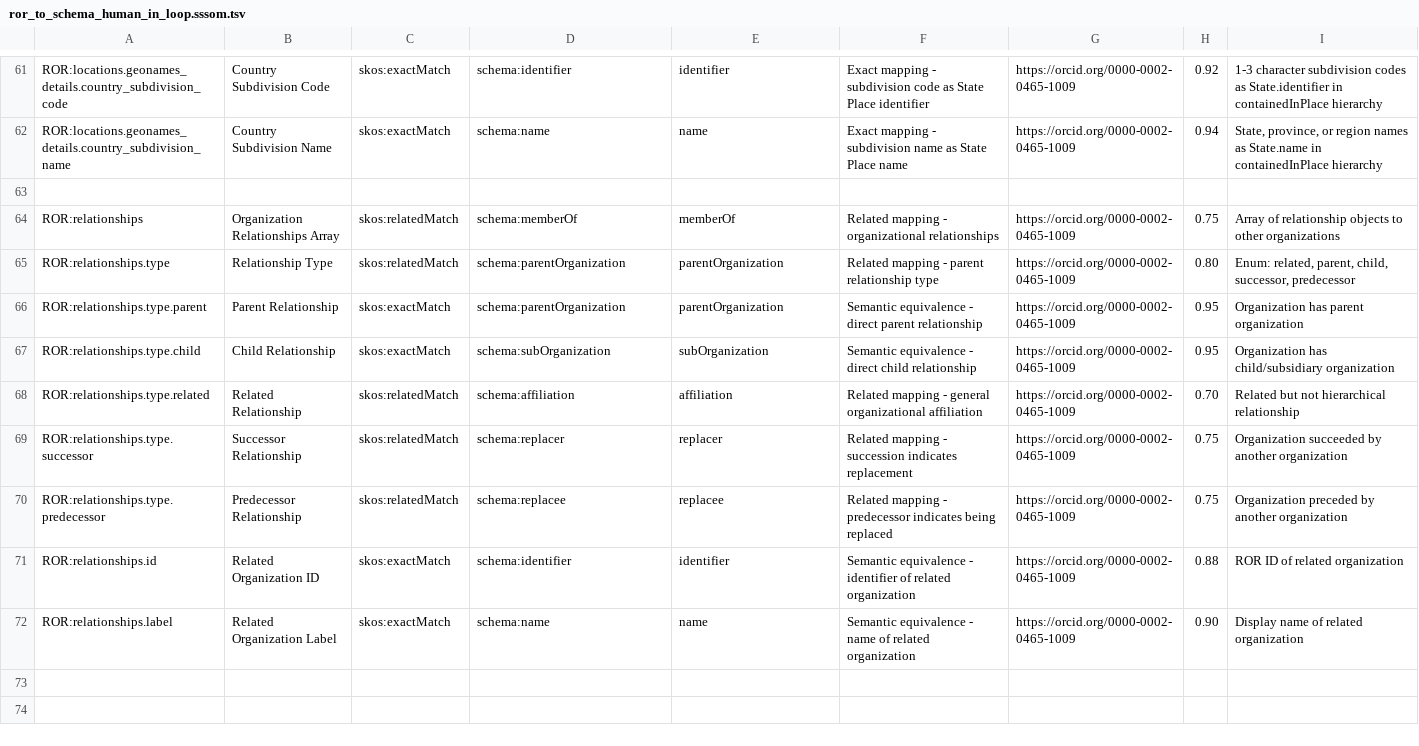
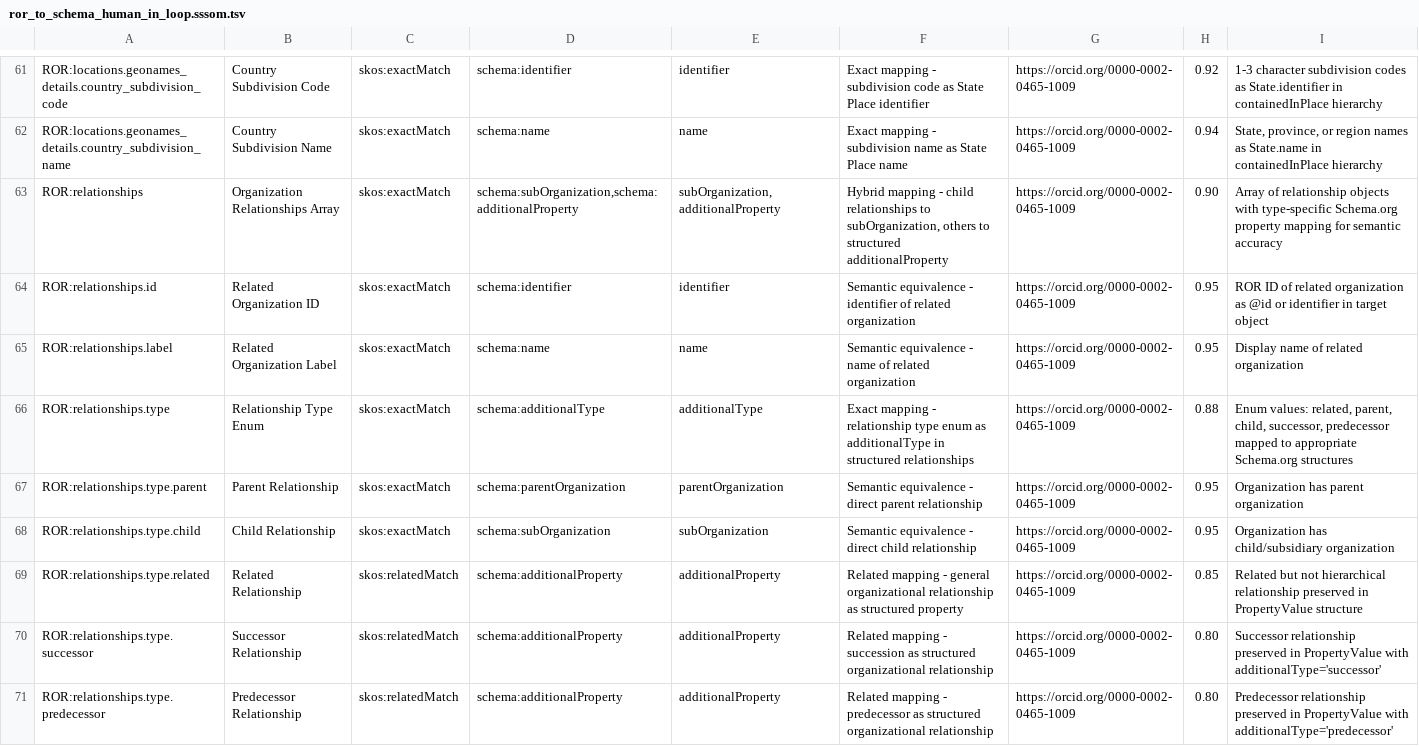
Before and after one commit to FionaDmello/ror-to-schema-org, a TSV file: mappings/sssom/ror_to_schema_human_in_loop.sssom.tsv, drawn as a sheet; only a part is shown, gaps mark what is left out.

```diff
--- a/mappings/sssom/ror_to_schema_human_in_loop.sssom.tsv
+++ b/mappings/sssom/ror_to_schema_human_in_loop.sssom.tsv
@@ -62,11 +62,10 @@ ROR:locations.geonames_details.country_subdivision_code	Country Subdivision Code
 ROR:locations.geonames_details.country_subdivision_name	Country Subdivision Name	skos:exactMatch	schema:name	name	Exact mapping - subdivision name as State Place name	https://orcid.org/0000-0002-0465-1009	0.94	State, province, or region names as State.name in containedInPlace hierarchy
-
-ROR:relationships	Organization Relationships Array	skos:relatedMatch	schema:memberOf	memberOf	Related mapping - organizational relationships	https://orcid.org/0000-0002-0465-1009	0.75	Array of relationship objects to other organizations
-ROR:relationships.type	Relationship Type	skos:relatedMatch	schema:parentOrganization	parentOrganization	Related mapping - parent relationship type	https://orcid.org/0000-0002-0465-1009	0.80	Enum: related, parent, child, successor, predecessor
+ROR:relationships	Organization Relationships Array	skos:exactMatch	schema:subOrganization,schema:additionalProperty	subOrganization,additionalProperty	Hybrid mapping - child relationships to subOrganization, others to structured additionalProperty	https://orcid.org/0000-0002-0465-1009	0.90	Array of relationship objects with type-specific Schema.org property mapping for semantic accuracy
+ROR:relationships.id	Related Organization ID	skos:exactMatch	schema:identifier	identifier	Semantic equivalence - identifier of related organization	https://orcid.org/0000-0002-0465-1009	0.95	ROR ID of related organization as @id or identifier in target object
+ROR:relationships.label	Related Organization Label	skos:exactMatch	schema:name	name	Semantic equivalence - name of related organization	https://orcid.org/0000-0002-0465-1009	0.95	Display name of related organization
+ROR:relationships.type	Relationship Type Enum	skos:exactMatch	schema:additionalType	additionalType	Exact mapping - relationship type enum as additionalType in structured relationships	https://orcid.org/0000-0002-0465-1009	0.88	Enum values: related, parent, child, successor, predecessor mapped to appropriate Schema.org structures
 ROR:relationships.type.parent	Parent Relationship	skos:exactMatch	schema:parentOrganization	parentOrganization	Semantic equivalence - direct parent relationship	https://orcid.org/0000-0002-0465-1009	0.95	Organization has parent organization
 ROR:relationships.type.child	Child Relationship	skos:exactMatch	schema:subOrganization	subOrganization	Semantic equivalence - direct child relationship	https://orcid.org/0000-0002-0465-1009	0.95	Organization has child/subsidiary organization
-ROR:relationships.type.related	Related Relationship	skos:relatedMatch	schema:affiliation	affiliation	Related mapping - general organizational affiliation	https://orcid.org/0000-0002-0465-1009	0.70	Related but not hierarchical relationship
-ROR:relationships.type.successor	Successor Relationship	skos:relatedMatch	schema:replacer	replacer	Related mapping - succession indicates replacement	https://orcid.org/0000-0002-0465-1009	0.75	Organization succeeded by another organization
-ROR:relationships.type.predecessor	Predecessor Relationship	skos:relatedMatch	schema:replacee	replacee	Related mapping - predecessor indicates being replaced	https://orcid.org/0000-0002-0465-1009	0.75	Organization preceded by another organization
-ROR:relationships.id	Related Organization ID	skos:exactMatch	schema:identifier	identifier	Semantic equivalence - identifier of related organization	https://orcid.org/0000-0002-0465-1009	0.88	ROR ID of related organization
-ROR:relationships.label	Related Organization Label	skos:exactMatch	schema:name	name	Semantic equivalence - name of related organization	https://orcid.org/0000-0002-0465-1009	0.90	Display name of related organization
+ROR:relationships.type.related	Related Relationship	skos:relatedMatch	schema:additionalProperty	additionalProperty	Related mapping - general organizational relationship as structured property	https://orcid.org/0000-0002-0465-1009	0.85	Related but not hierarchical relationship preserved in PropertyValue structure
+ROR:relationships.type.successor	Successor Relationship	skos:relatedMatch	schema:additionalProperty	additionalProperty	Related mapping - succession as structured organizational relationship	https://orcid.org/0000-0002-0465-1009	0.80	Successor relationship preserved in PropertyValue with additionalType='successor'
+ROR:relationships.type.predecessor	Predecessor Relationship	skos:relatedMatch	schema:additionalProperty	additionalProperty	Related mapping - predecessor as structured organizational relationship	https://orcid.org/0000-0002-0465-1009	0.80	Predecessor relationship preserved in PropertyValue with additionalType='predecessor'
```
Also changed, not shown: mappings/tsv/ror_to_schema_human_in_loop.tsv, 6 other files.
